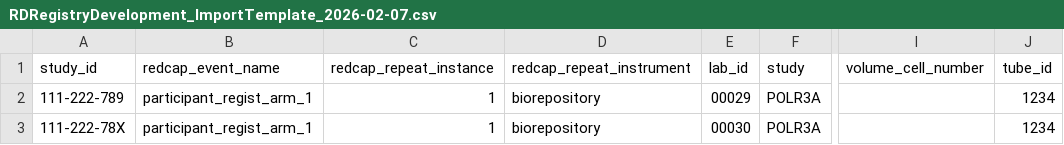
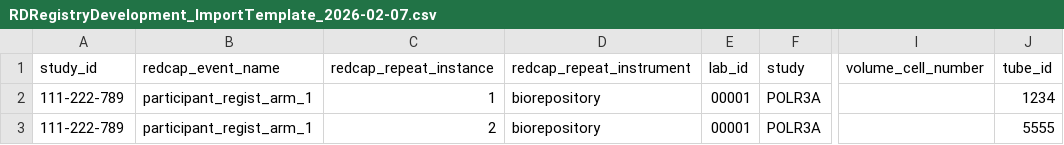
Before and after one commit to aaronmaas/BioVal, a CSV file: data/RDRegistryDevelopment_ImportTemplate_2026-02-07.csv, drawn as a sheet; only a part is shown, gaps mark what is left out; the diff names each change by its address in the sheet, - before the commit and + after, or states it on an @@ line.

Commit message:
Update instance assignment

```diff
--- a/data/RDRegistryDevelopment_ImportTemplate_2026-02-07.csv
+++ b/data/RDRegistryDevelopment_ImportTemplate_2026-02-07.csv
-E2 (lab_id): 00029
+E2 (lab_id): 00001
-A3 (study_id): 111-222-78X
+A3 (study_id): 111-222-789
-C3 (redcap_repeat_instance): 1
+C3 (redcap_repeat_instance): 2
-E3 (lab_id): 00030
+E3 (lab_id): 00001
-J3 (tube_id): 1234
+J3 (tube_id): 5555
```
Also changed, not shown: data/available_positions_BIOFLUID.csv, 5 other files.
